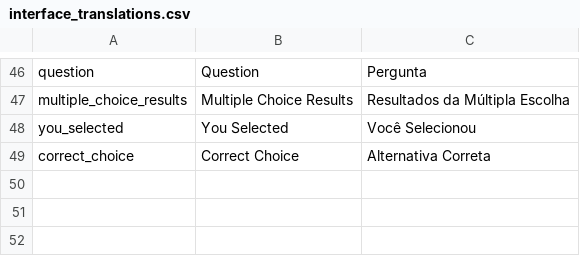
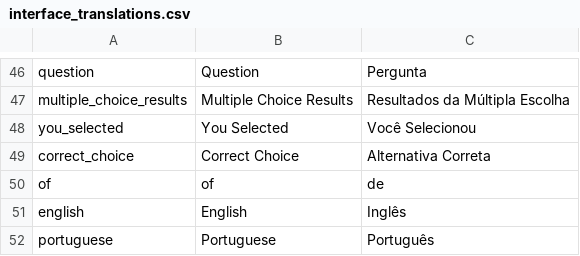
Before and after one commit to ThiagoRoss1/KCards, a CSV file: Final_Project/interface_translations.csv, drawn as a sheet; only a part is shown, gaps mark what is left out; the diff names each change by its address in the sheet, - before the commit and + after, or states it on an @@ line.

```diff
--- a/Final_Project/interface_translations.csv
+++ b/Final_Project/interface_translations.csv
+row 50: of | of | de
+row 51: english | English | Inglês
+row 52: portuguese | Portuguese | Português
```
Also changed, not shown: Final_Project/vocabulary.csv, 7 other files.
